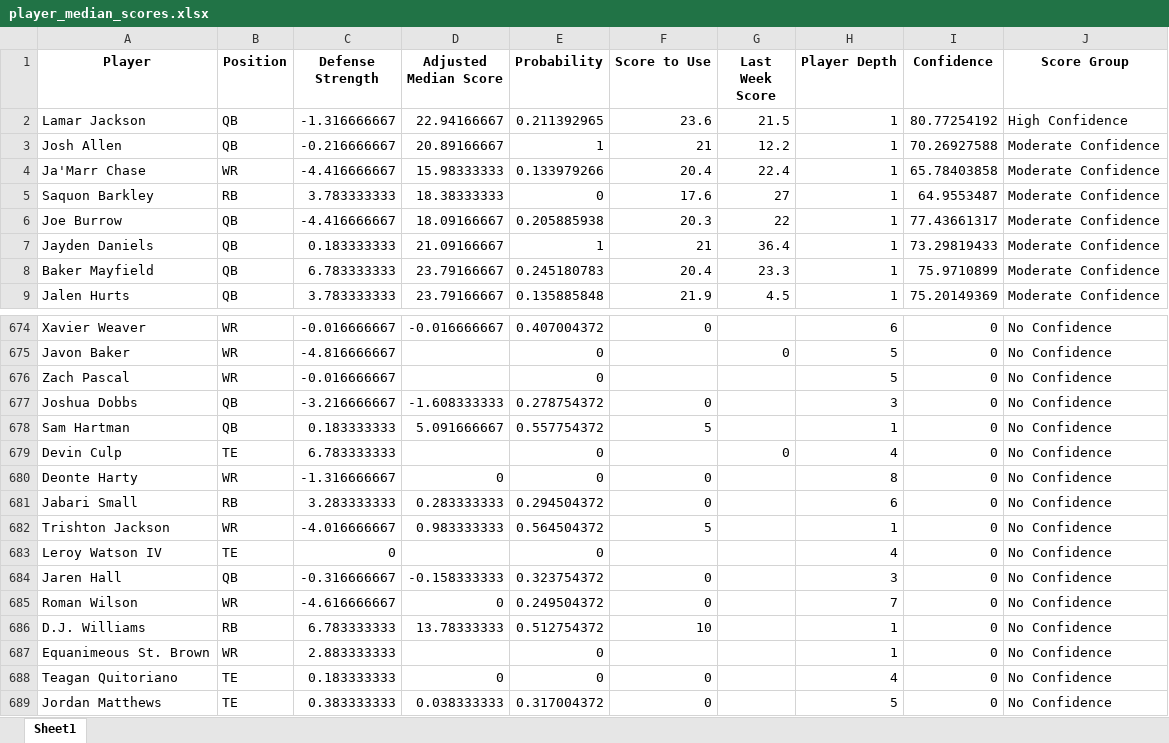
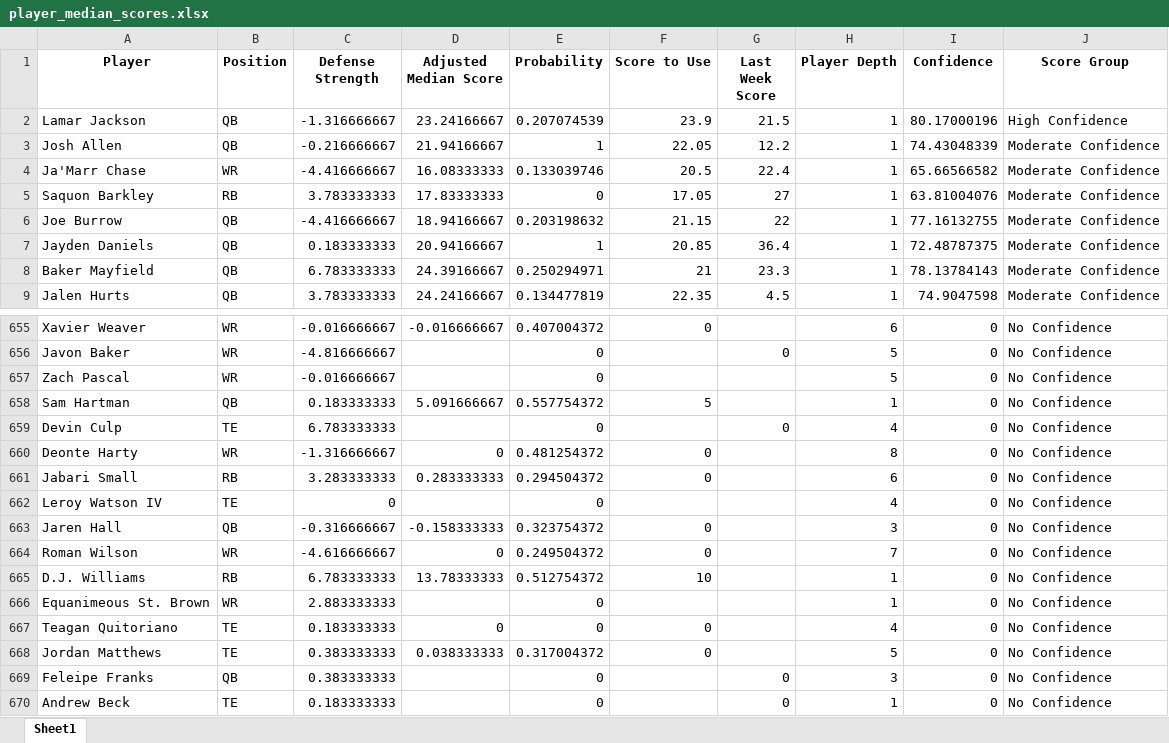
Before and after one commit to thelexmeister/TeamComparison---Model-X, an Excel workbook: player_median_scores.xlsx, sheet Sheet1, drawn as a sheet; only a part is shown, gaps mark what is left out; the shorter side is filled out with more unchanged rows; values as stored, in another font and other column widths than the file's, no borders; removed rows and columns are numbered as before the commit, all else as after; the diff covers the shown part only; the diff names each change by its address in the sheet, - before the commit and + after, or states it on an @@ line.

Commit message:
Add files via upload

```diff
--- a/player_median_scores.xlsx (sheet Sheet1)
+++ b/player_median_scores.xlsx (sheet Sheet1)
-D2 (Adjusted Median Score): 22.94166667
+D2 (Adjusted Median Score): 23.24166667
-E2 (Probability): 0.211392965
+E2 (Probability): 0.207074539
-F2 (Score to Use): 23.6
+F2 (Score to Use): 23.9
-I2 (Confidence): 80.77254192
+I2 (Confidence): 80.17000196
-D3 (Adjusted Median Score): 20.89166667
+D3 (Adjusted Median Score): 21.94166667
-F3 (Score to Use): 21
+F3 (Score to Use): 22.05
-I3 (Confidence): 70.26927588
+I3 (Confidence): 74.43048339
-D4 (Adjusted Median Score): 15.98333333
+D4 (Adjusted Median Score): 16.08333333
-E4 (Probability): 0.133979266
+E4 (Probability): 0.133039746
-F4 (Score to Use): 20.4
+F4 (Score to Use): 20.5
-I4 (Confidence): 65.78403858
+I4 (Confidence): 65.66566582
-D5 (Adjusted Median Score): 18.38333333
+D5 (Adjusted Median Score): 17.83333333
-F5 (Score to Use): 17.6
+F5 (Score to Use): 17.05
-I5 (Confidence): 64.9553487
+I5 (Confidence): 63.81004076
-D6 (Adjusted Median Score): 18.09166667
+D6 (Adjusted Median Score): 18.94166667
-E6 (Probability): 0.205885938
+E6 (Probability): 0.203198632
-F6 (Score to Use): 20.3
+F6 (Score to Use): 21.15
-I6 (Confidence): 77.43661317
+I6 (Confidence): 77.16132755
-D7 (Adjusted Median Score): 21.09166667
+D7 (Adjusted Median Score): 20.94166667
-F7 (Score to Use): 21
+F7 (Score to Use): 20.85
-I7 (Confidence): 73.29819433
+I7 (Confidence): 72.48787375
-D8 (Adjusted Median Score): 23.79166667
+D8 (Adjusted Median Score): 24.39166667
-E8 (Probability): 0.245180783
+E8 (Probability): 0.250294971
-F8 (Score to Use): 20.4
+F8 (Score to Use): 21
-I8 (Confidence): 75.9710899
+I8 (Confidence): 78.13784143
-D9 (Adjusted Median Score): 23.79166667
+D9 (Adjusted Median Score): 24.24166667
-E9 (Probability): 0.135885848
+E9 (Probability): 0.134477819
-F9 (Score to Use): 21.9
+F9 (Score to Use): 22.35
-I9 (Confidence): 75.20149369
+I9 (Confidence): 74.9047598
-row 677: Joshua Dobbs | QB | -3.216666667 | -1.608333333 | 0.278754372 | 0 |  | 3 | 0 | No Confidence
-E660 (Probability): 0
+E660 (Probability): 0.481254372
-row 682: Trishton Jackson | WR | -4.016666667 | 0.983333333 | 0.564504372 | 5 |  | 1 | 0 | No Confidence
```
Also changed, not shown: 19 removed rows and 1413 edited cells elsewhere in this sheet.
